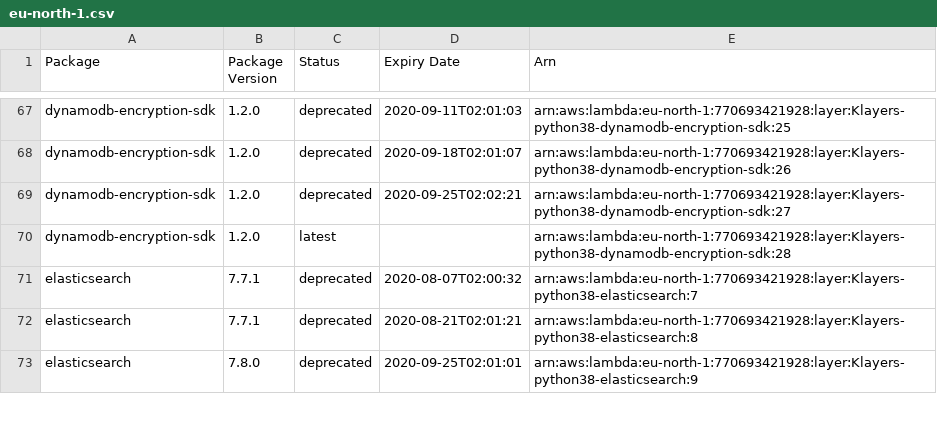
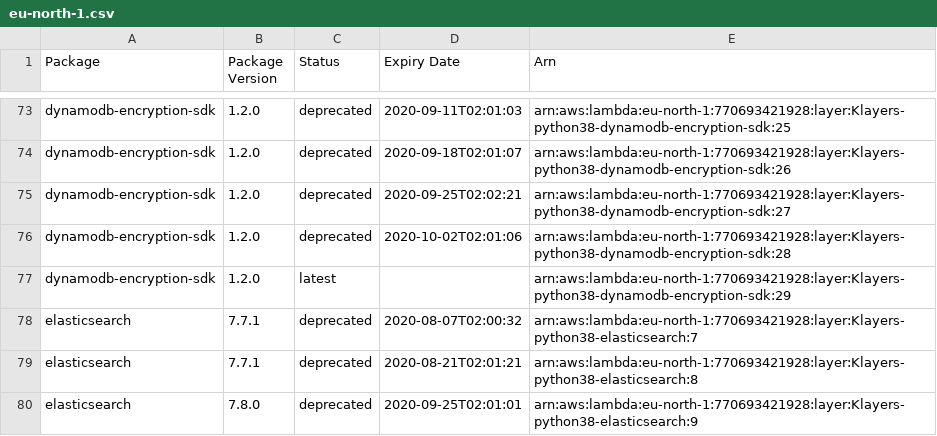
Before and after one commit to keithrozario/Klayers, a CSV file: deployments/python3.8/arns/eu-north-1.csv, drawn as a sheet; only a part is shown, gaps mark what is left out; the diff covers the shown part only.

```diff
--- a/deployments/python3.8/arns/eu-north-1.csv
+++ b/deployments/python3.8/arns/eu-north-1.csv
@@ -69,3 +75,4 @@ dynamodb-encryption-sdk,1.2.0,deprecated,2020-09-18T02:01:07,arn:aws:lambda:eu-n
 dynamodb-encryption-sdk,1.2.0,deprecated,2020-09-25T02:02:21,arn:aws:lambda:eu-north-1:770693421928:layer:Klayers-python38-dynamodb-encryption-sdk:27
-dynamodb-encryption-sdk,1.2.0,latest,,arn:aws:lambda:eu-north-1:770693421928:layer:Klayers-python38-dynamodb-encryption-sdk:28
+dynamodb-encryption-sdk,1.2.0,deprecated,2020-10-02T02:01:06,arn:aws:lambda:eu-north-1:770693421928:layer:Klayers-python38-dynamodb-encryption-sdk:28
+dynamodb-encryption-sdk,1.2.0,latest,,arn:aws:lambda:eu-north-1:770693421928:layer:Klayers-python38-dynamodb-encryption-sdk:29
 elasticsearch,7.7.1,deprecated,2020-08-07T02:00:32,arn:aws:lambda:eu-north-1:770693421928:layer:Klayers-python38-elasticsearch:7
```
Also changed, not shown: 20 added rows and 25 edited cells elsewhere in this file, deployments/python3.8/arns/ap-east-1.csv, deployments/python3.8/arns/ap-south-1.csv, 36 other files.
